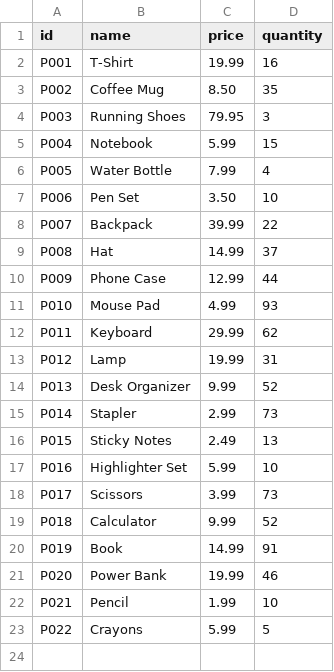
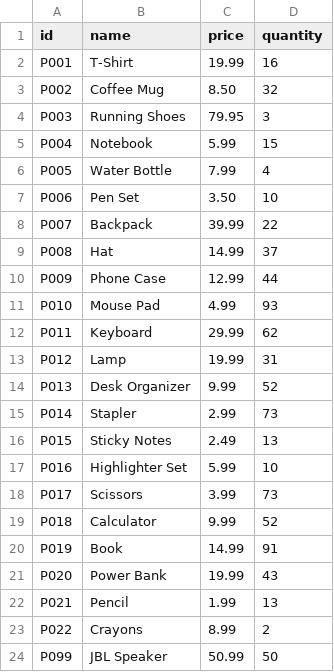
Before and after one commit to Sarcee23/SE, a CSV file: ASS1/products.csv, drawn as a sheet.

```diff
--- a/ASS1/products.csv
+++ b/ASS1/products.csv
@@ -2,3 +2,3 @@ id,name,price,quantity
 P001,T-Shirt,19.99,16
-P002,Coffee Mug,8.50,35
+P002,Coffee Mug,8.50,32
 P003,Running Shoes,79.95,3
@@ -20,4 +20,5 @@ P018,Calculator,9.99,52
 P019,Book,14.99,91
-P020,Power Bank,19.99,46
-P021,Pencil,1.99,10
-P022,Crayons,5.99,5
+P020,Power Bank,19.99,43
+P021,Pencil,1.99,13
+P022,Crayons,8.99,2
+P099,JBL Speaker,50.99,50
```
Also changed, not shown: 5 other files.
